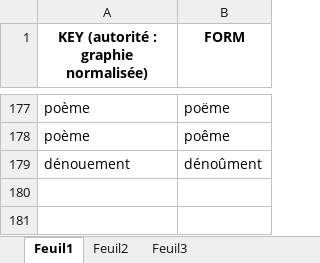
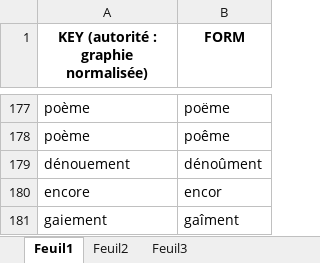
Before and after one commit to OBVIL/critique, an Excel workbook: _graphies.xlsx, sheet Feuil1, drawn as a sheet; only a part is shown, gaps mark what is left out; values as stored, in another font and other column widths than the file's, no borders; conditional formats not drawn; the diff names each change by its address in the sheet, - before the commit and + after, or states it on an @@ line.

```diff
--- a/_graphies.xlsx (sheet Feuil1)
+++ b/_graphies.xlsx (sheet Feuil1)
+row 180: encore | encor
+row 181: gaiement | gaîment
```
